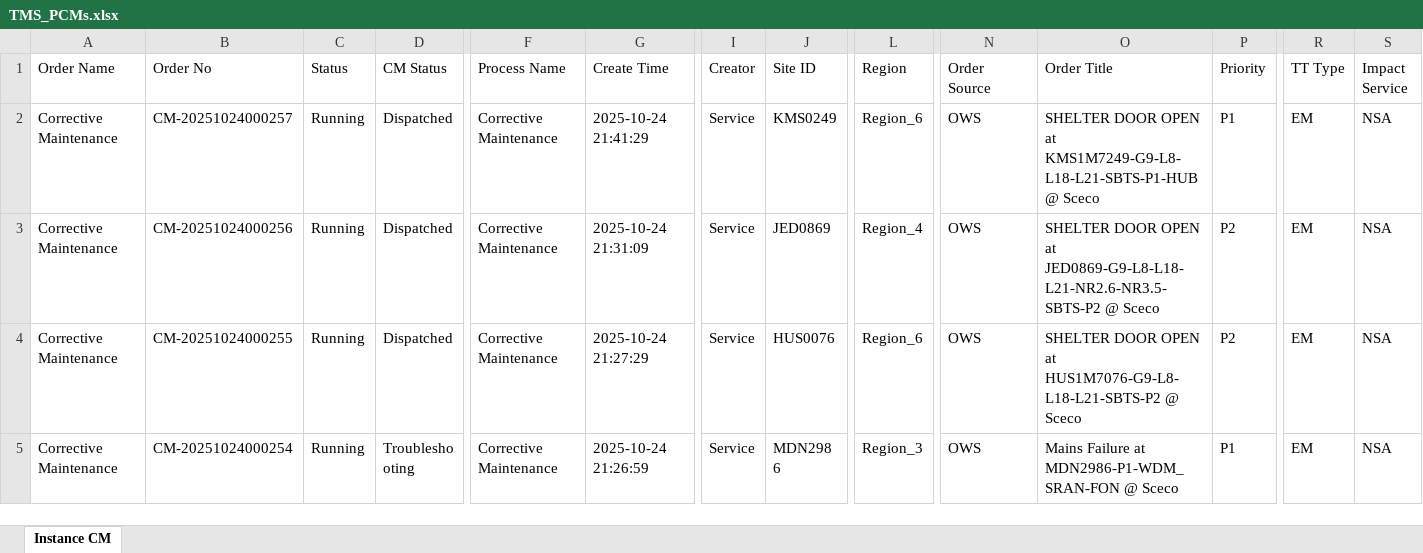
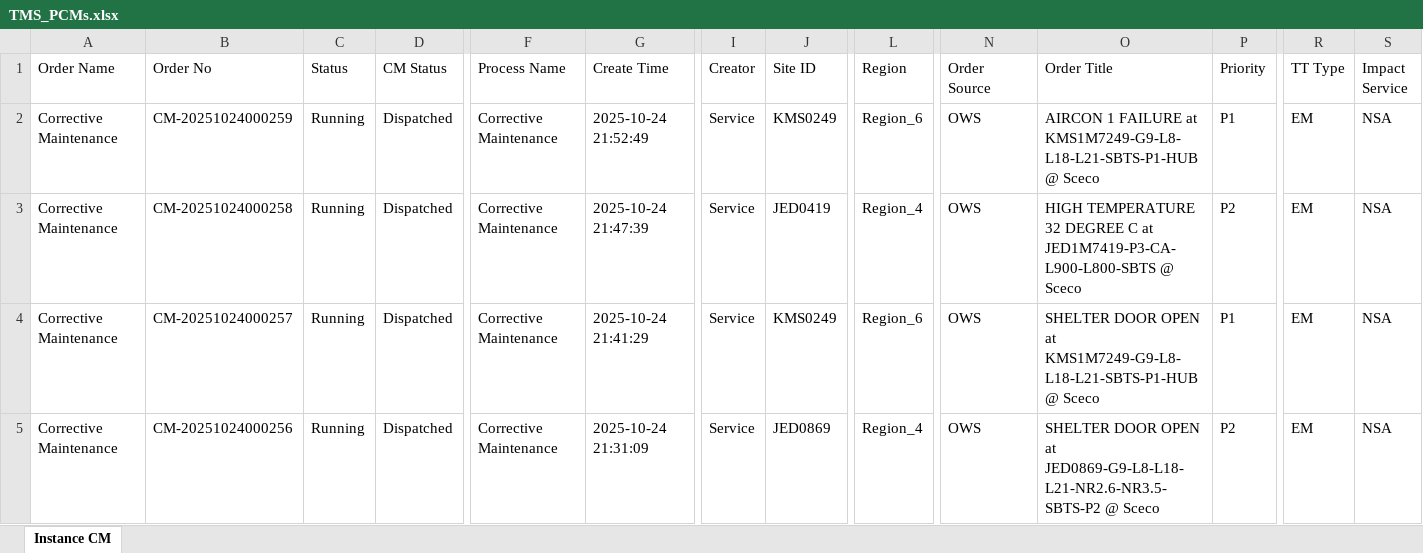
Before and after one commit to decosaro/tms_running, an Excel workbook: TMS_PCMs.xlsx, sheet Instance CM, drawn as a sheet; only a part is shown, gaps mark what is left out; the shorter side is filled out with more unchanged rows; values as stored, in another font and other column widths than the file's, no borders; rows hold the shown columns only; the diff names each change by its address in the sheet, - before the commit and + after, or states it on an @@ line.

Commit message:
Updated TMS_PCMs.xlsx from OneDrive

```diff
--- a/TMS_PCMs.xlsx (sheet Instance CM)
+++ b/TMS_PCMs.xlsx (sheet Instance CM)
+row 2: Corrective Maintenance | CM-20251024000259 | Running | Dispatched | Corrective Maintenance | 2025-10-24 21:52:49 | Service | KMS0249 | Region_6 | OWS | AIRCON 1 FAILURE at KMS1M7249-G9-L8-L18-L21-SBTS-P1-HUB @ Sceco | P1 | EM | NSA
+row 3: Corrective Maintenance | CM-20251024000258 | Running | Dispatched | Corrective Maintenance | 2025-10-24 21:47:39 | Service | JED0419 | Region_4 | OWS | HIGH TEMPERATURE 32 DEGREE C at JED1M7419-P3-CA-L900-L800-SBTS @ Sceco | P2 | EM | NSA
```
